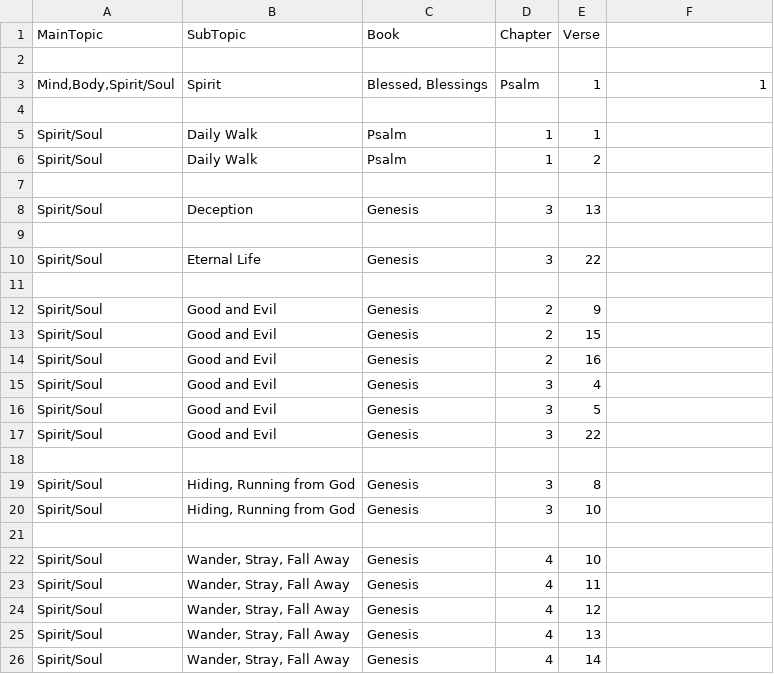
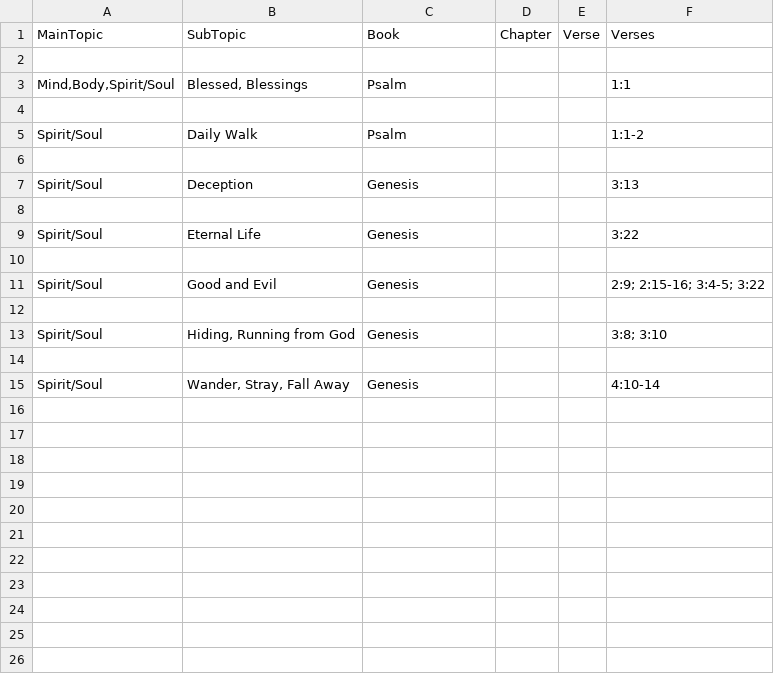
Before and after one commit to Twiggins12/BibleBlossoms, a CSV file: data/sections/spirit_soul.csv, drawn as a sheet.

Commit message:
Update spirit_soul.csv

```diff
--- a/data/sections/spirit_soul.csv
+++ b/data/sections/spirit_soul.csv
@@ -1,26 +1,15 @@
-MainTopic,SubTopic,Book,Chapter,Verse
+MainTopic,SubTopic,Book,Chapter,Verse,Verses
 
-"Mind,Body,Spirit/Soul",Spirit,"Blessed, Blessings",Psalm,1,1
+"Mind,Body,Spirit/Soul","Blessed, Blessings",Psalm,,,"1:1"
 
-Spirit/Soul,Daily Walk,Psalm,1,1
-Spirit/Soul,Daily Walk,Psalm,1,2
+Spirit/Soul,"Daily Walk",Psalm,,,"1:1-2"
 
-Spirit/Soul,Deception,Genesis,3,13
+Spirit/Soul,Deception,Genesis,,,"3:13"
 
-Spirit/Soul,Eternal Life,Genesis,3,22
+Spirit/Soul,"Eternal Life",Genesis,,,"3:22"
 
-Spirit/Soul,Good and Evil,Genesis,2,9
-Spirit/Soul,Good and Evil,Genesis,2,15
-Spirit/Soul,Good and Evil,Genesis,2,16
-Spirit/Soul,Good and Evil,Genesis,3,4
-Spirit/Soul,Good and Evil,Genesis,3,5
-Spirit/Soul,Good and Evil,Genesis,3,22
+Spirit/Soul,"Good and Evil",Genesis,,,"2:9; 2:15-16; 3:4-5; 3:22"
 
-Spirit/Soul,"Hiding, Running from God",Genesis,3,8
-Spirit/Soul,"Hiding, Running from God",Genesis,3,10
+Spirit/Soul,"Hiding, Running from God",Genesis,,,"3:8; 3:10"
 
-Spirit/Soul,"Wander, Stray, Fall Away",Genesis,4,10
-Spirit/Soul,"Wander, Stray, Fall Away",Genesis,4,11
-Spirit/Soul,"Wander, Stray, Fall Away",Genesis,4,12
-Spirit/Soul,"Wander, Stray, Fall Away",Genesis,4,13
-Spirit/Soul,"Wander, Stray, Fall Away",Genesis,4,14
+Spirit/Soul,"Wander, Stray, Fall Away",Genesis,,,"4:10-14"
```
